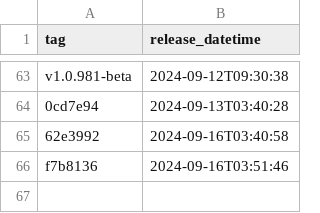
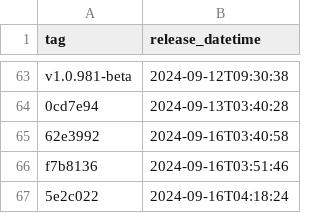
Before and after one commit to NHSDigital/prescriptionsforpatients, a CSV file: _data/internal-dev_deployments.csv, drawn as a sheet; only a part is shown, gaps mark what is left out; the diff names each change by its address in the sheet, - before the commit and + after, or states it on an @@ line.

```diff
--- a/_data/internal-dev_deployments.csv
+++ b/_data/internal-dev_deployments.csv
+row 67: 5e2c022 | 2024-09-16T04:18:24
```
Also changed, not shown: 1 other file.
